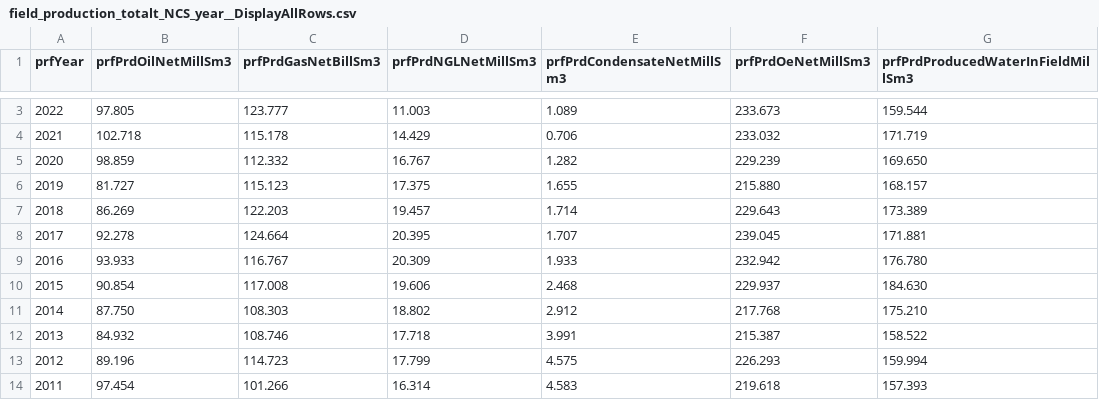
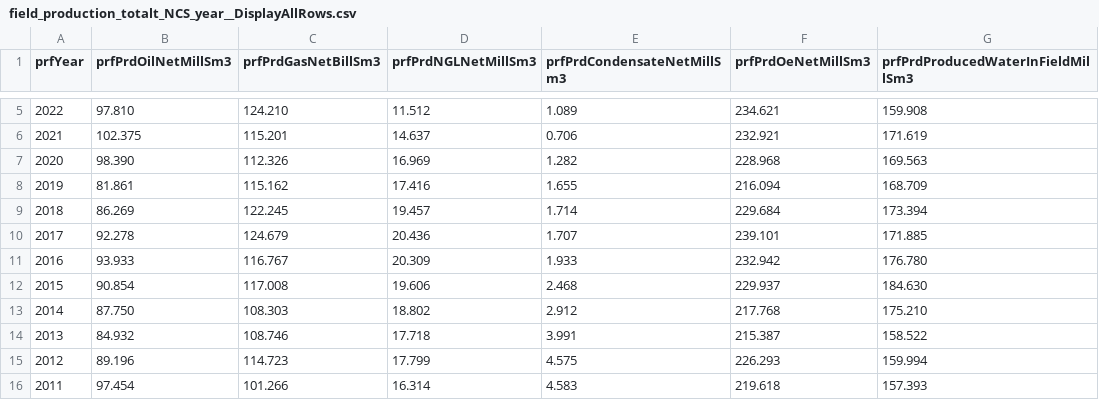
Before and after one commit to AnneEstoppey/NorthSea_Dashboard, a CSV file: data_from_NPD/field_production_totalt_NCS_year__DisplayAllRows.csv, drawn as a sheet; only a part is shown, gaps mark what is left out; the diff covers the shown part only.

Commit message:
chore/updated prod data files

```diff
--- a/data_from_NPD/field_production_totalt_NCS_year__DisplayAllRows.csv
+++ b/data_from_NPD/field_production_totalt_NCS_year__DisplayAllRows.csv
@@ -3,7 +5,7 @@
-2022,97.805,123.777,11.003,1.089,233.673,159.544
-2021,102.718,115.178,14.429,0.706,233.032,171.719
-2020,98.859,112.332,16.767,1.282,229.239,169.650
-2019,81.727,115.123,17.375,1.655,215.880,168.157
-2018,86.269,122.203,19.457,1.714,229.643,173.389
-2017,92.278,124.664,20.395,1.707,239.045,171.881
+2022,97.810,124.210,11.512,1.089,234.621,159.908
+2021,102.375,115.201,14.637,0.706,232.921,171.619
+2020,98.390,112.326,16.969,1.282,228.968,169.563
+2019,81.861,115.162,17.416,1.655,216.094,168.709
+2018,86.269,122.245,19.457,1.714,229.684,173.394
+2017,92.278,124.679,20.436,1.707,239.101,171.885
 2016,93.933,116.767,20.309,1.933,232.942,176.780
```
Also changed, not shown: 2 added rows and 6 edited cells elsewhere in this file, 2 other files.
